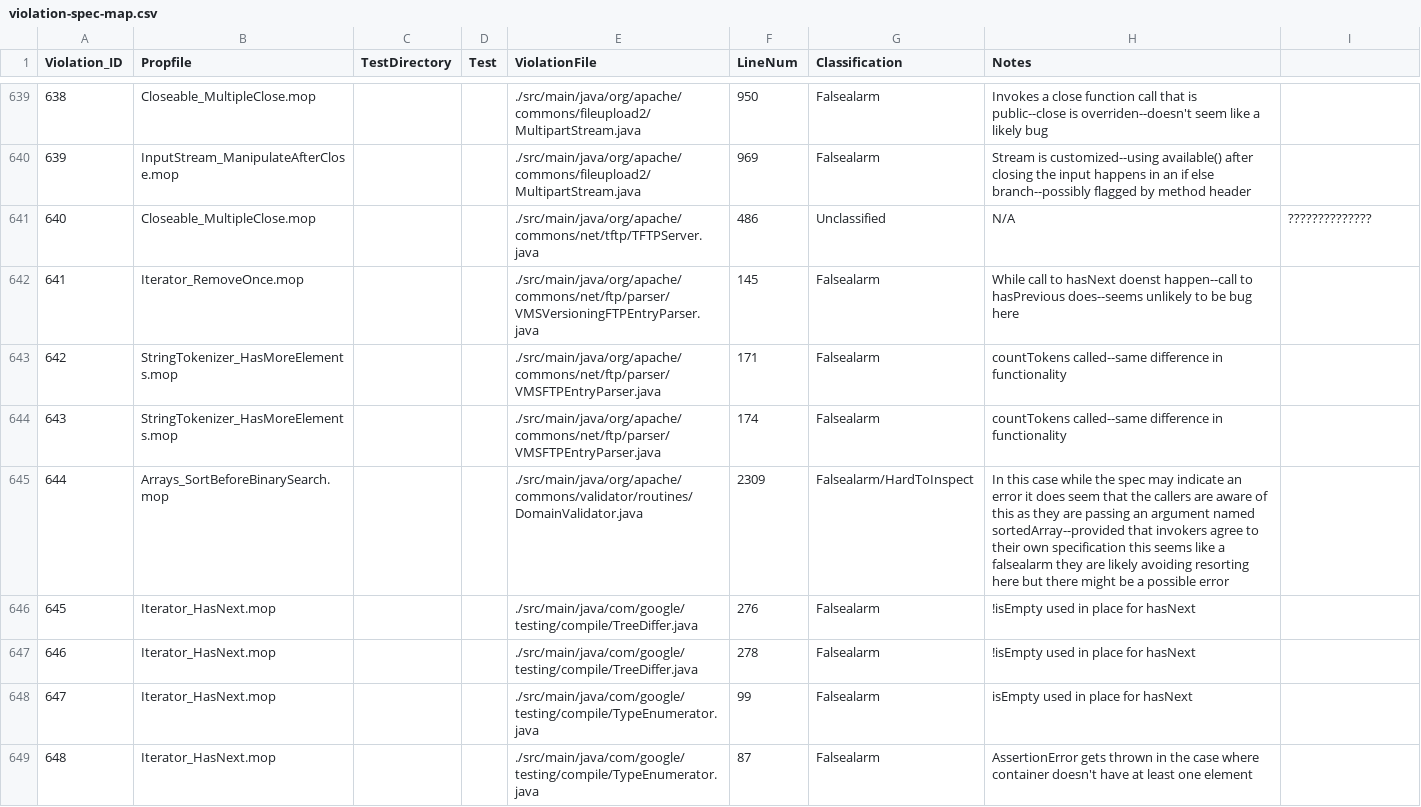
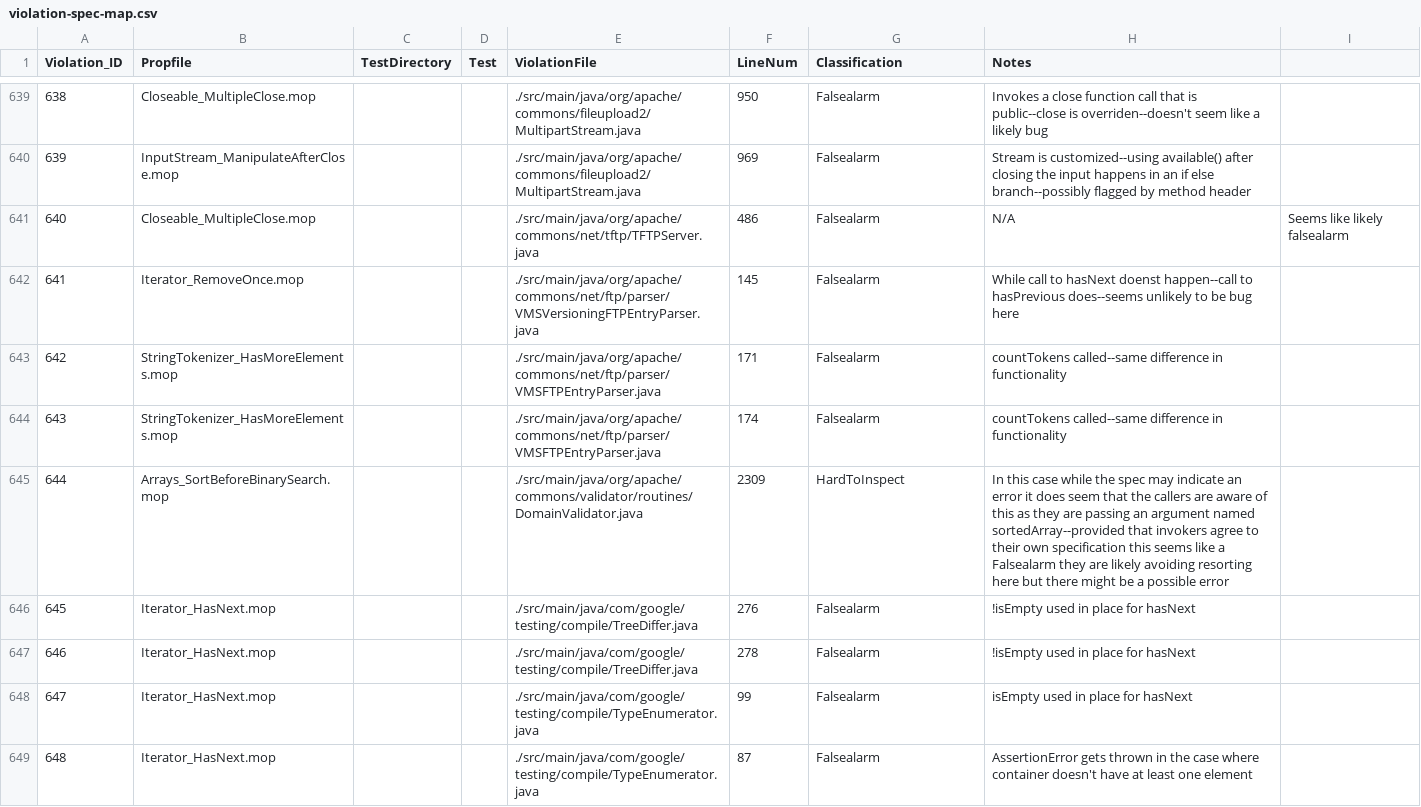
Before and after one commit to zwt299/rv-violation-db, a CSV file: data/violation-spec-map.csv, drawn as a sheet; only a part is shown, gaps mark what is left out; the diff covers the shown part only.

```diff
--- a/data/violation-spec-map.csv
+++ b/data/violation-spec-map.csv
@@ -640,3 +640,3 @@ Violation_ID,Propfile,TestDirectory,Test,ViolationFile,LineNum,Classification,No
 639,InputStream_ManipulateAfterClose.mop,,,./src/main/java/org/apache/commons/fileupload2/MultipartStream.java,969,Falsealarm,Stream is customized--using available() after closing the input happens in an if else branch--possibly flagged by method header,
-640,Closeable_MultipleClose.mop,,,./src/main/java/org/apache/commons/net/tftp/TFTPServer.java,486,Unclassified,N/A,??????????????
+640,Closeable_MultipleClose.mop,,,./src/main/java/org/apache/commons/net/tftp/TFTPServer.java,486,Falsealarm,N/A,Seems like likely falsealarm
 641,Iterator_RemoveOnce.mop,,,./src/main/java/org/apache/commons/net/ftp/parser/VMSVersioningFTPEntryParser.java,145,Falsealarm,While call to hasNext doenst happen--call to hasPrevious does--seems unlikely to be bug here,
@@ -644,3 +644,3 @@ Violation_ID,Propfile,TestDirectory,Test,ViolationFile,LineNum,Classification,No
 643,StringTokenizer_HasMoreElements.mop,,,./src/main/java/org/apache/commons/net/ftp/parser/VMSFTPEntryParser.java,174,Falsealarm,countTokens called--same difference in functionality,
-644,Arrays_SortBeforeBinarySearch.mop,,,./src/main/java/org/apache/commons/validator/routines/DomainValidator.java,2309,Falsealarm/HardToInspect,In this case while the spec may indicate an error it does seem that the callers are aware of this as they are passing an argument named sortedArray--provided that invokers agree to their own specification this seems like a falsealarm they are likely avoiding resorting here but there might be a possible error,
+644,Arrays_SortBeforeBinarySearch.mop,,,./src/main/java/org/apache/commons/validator/routines/DomainValidator.java,2309,HardToInspect,In this case while the spec may indicate an error it does seem that the callers are aware of this as they are passing an argument named sortedArray--provided that invokers agree to their own specification this seems like a Falsealarm they are likely avoiding resorting here but there might be a possible error,
 645,Iterator_HasNext.mop,,,./src/main/java/com/google/testing/compile/TreeDiffer.java,276,Falsealarm,!isEmpty used in place for hasNext,
```
Also changed, not shown: 60 edited cells elsewhere in this file.
